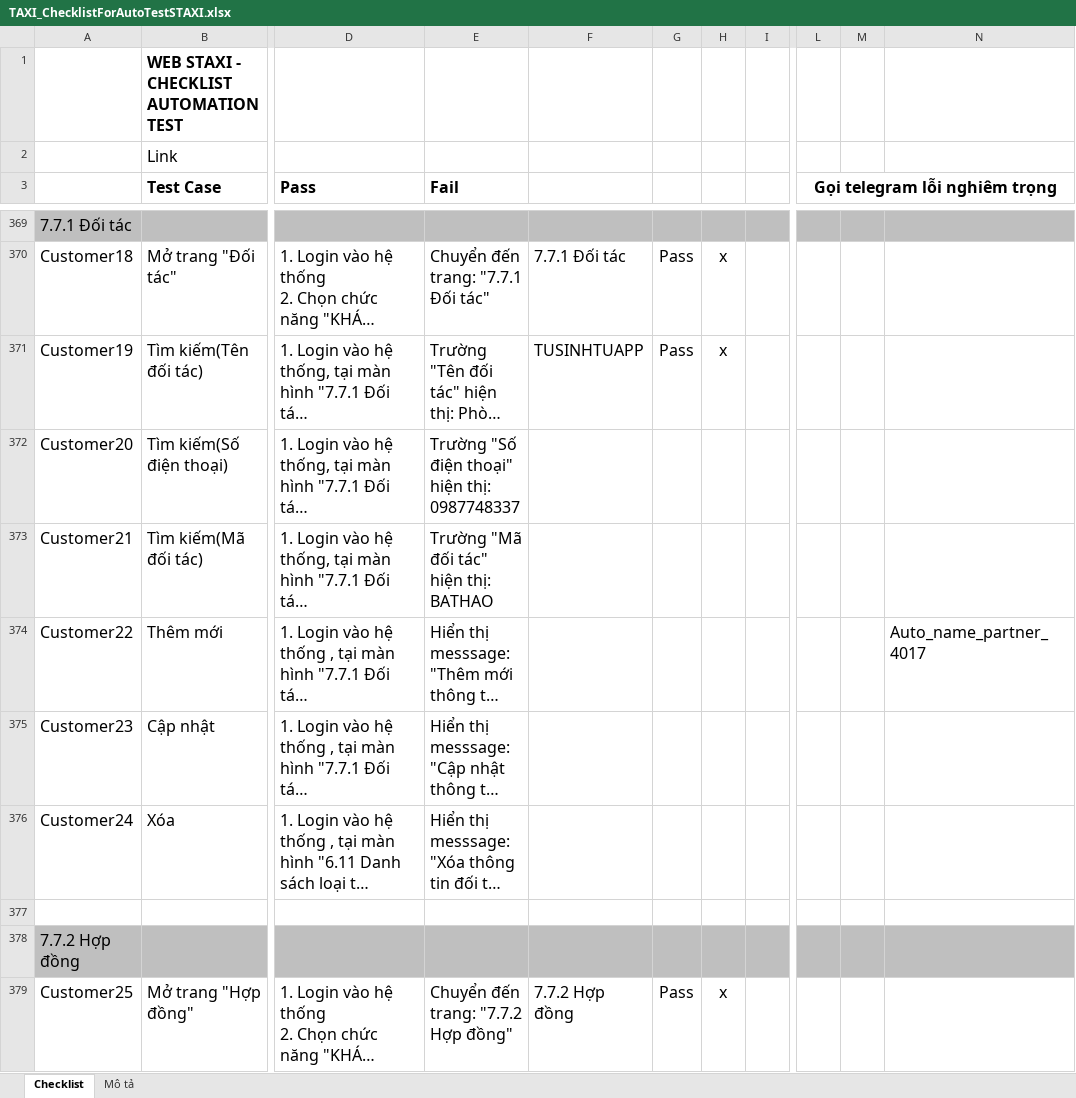
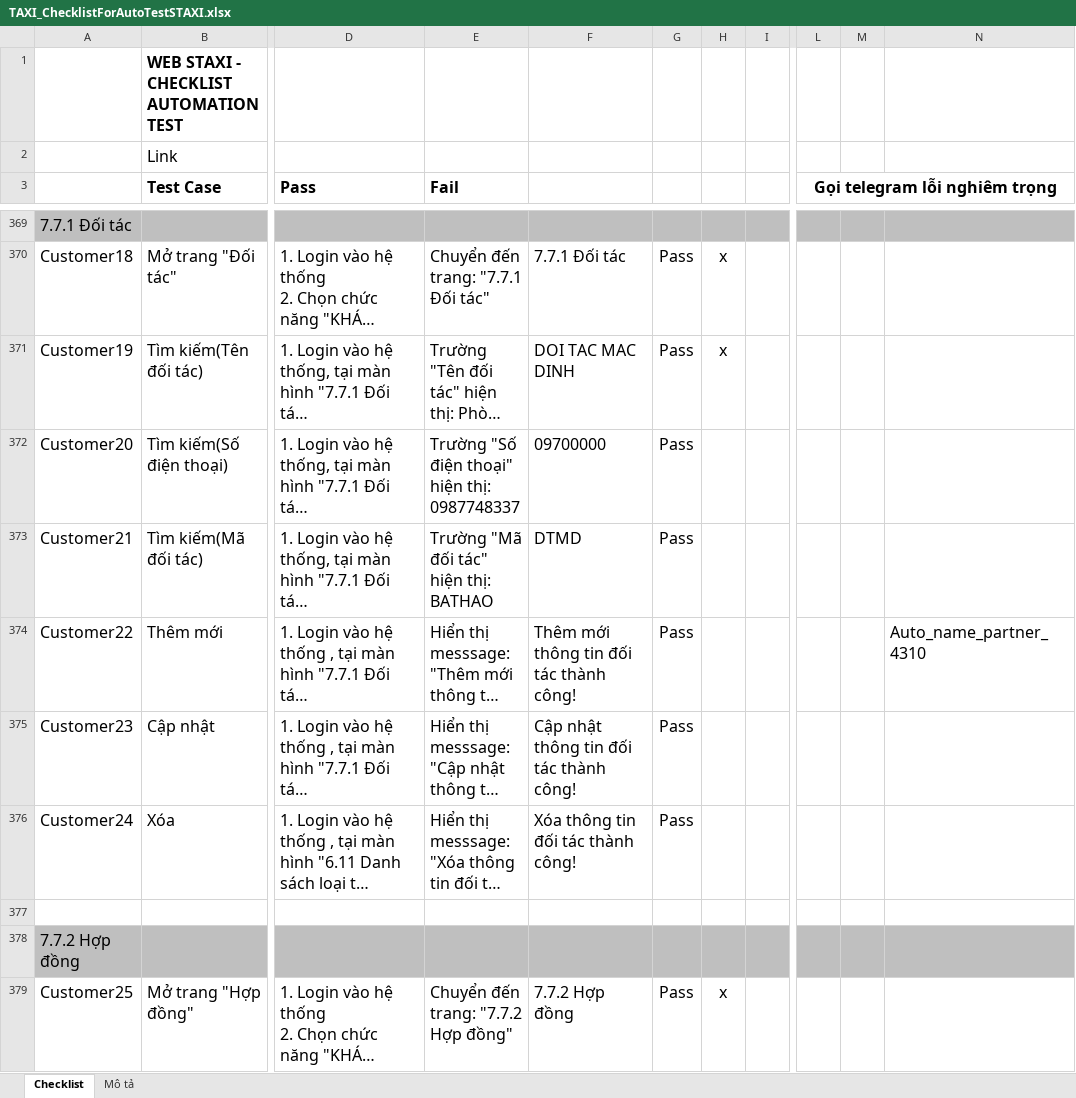
Before and after one commit to truongvck3313/staxi, an Excel workbook: TAXI_ChecklistForAutoTestSTAXI.xlsx, sheet Checklist, drawn as a sheet; only a part is shown, gaps mark what is left out; long unchanged cells end in …; values as stored, in another font and other column widths than the file's, no borders; charts and pictures and conditional formats not drawn; the diff covers the shown part only; the diff names each change by its address in the sheet, - before the commit and + after, or states it on an @@ line.

```diff
--- a/TAXI_ChecklistForAutoTestSTAXI.xlsx (sheet Checklist)
+++ b/TAXI_ChecklistForAutoTestSTAXI.xlsx (sheet Checklist)
-F371: TUSINHTUAPP
+F371: DOI TAC MAC DINH
-F372: (empty)
+F372: 09700000
-G372:G376: (empty)
+G372:G376: Pass
-F373: (empty)
+F373: DTMD
-F374: (empty)
+F374: Thêm mới thông tin đối tác thành công!
-N374: Auto_name_partner_4017
+N374: Auto_name_partner_4310
-F375: (empty)
+F375: Cập nhật thông tin đối tác thành công!
-F376: (empty)
+F376: Xóa thông tin đối tác thành công!
```
Also changed, not shown: 1 added row, 1 removed row and 726 edited cells elsewhere in this sheet, charts or pictures, 1 other file.
